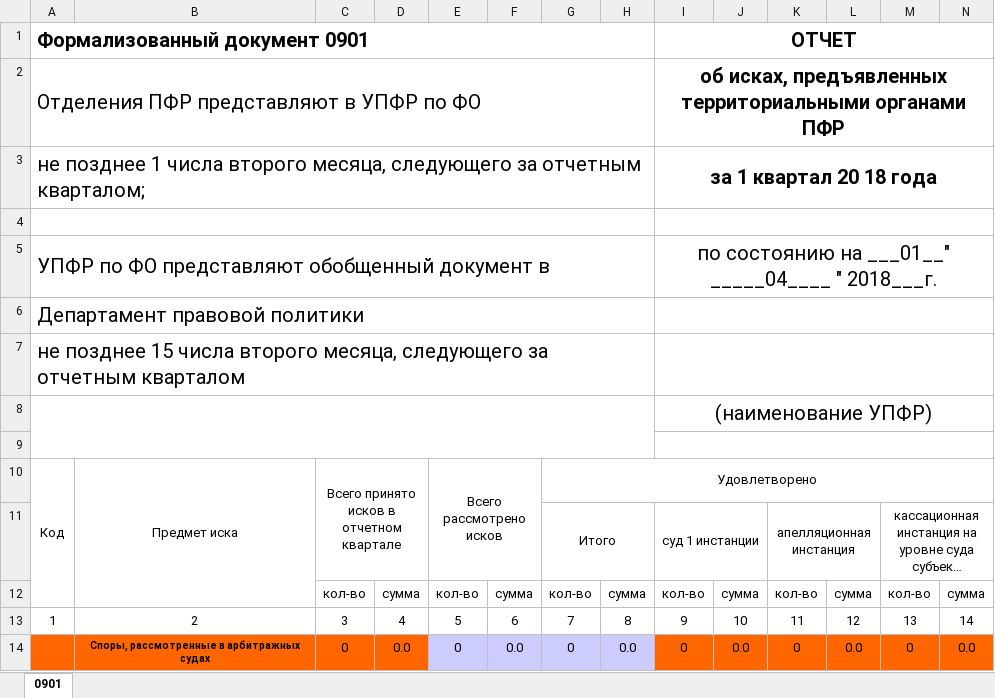
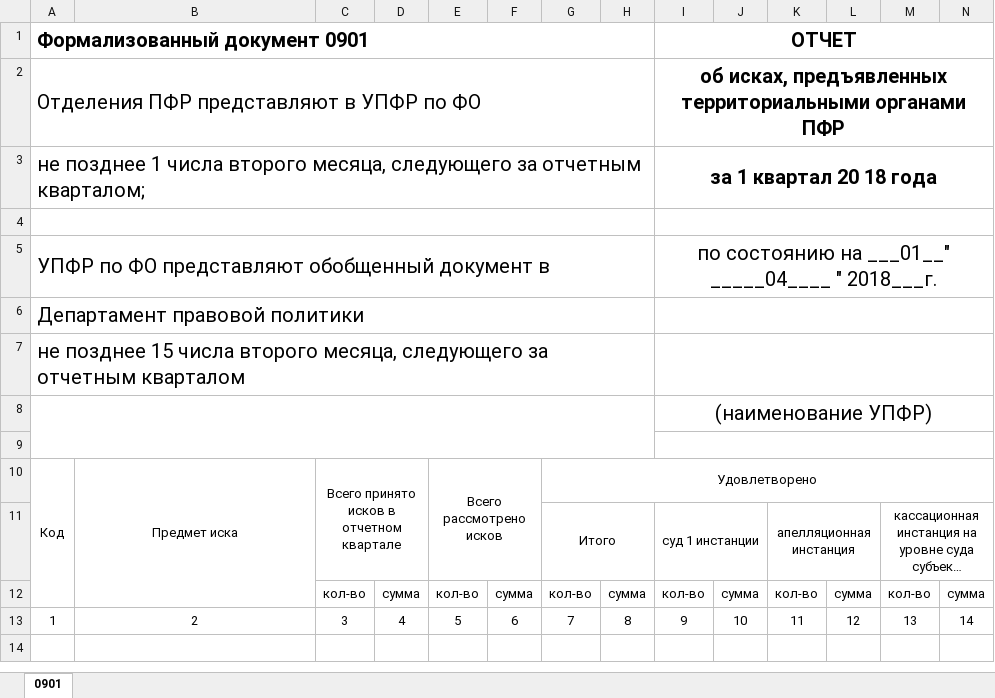
Before and after one commit to romashka77/Svr.Net, an Excel workbook: Svr.Web/wwwroot/Templates/Template1.xlsx, sheet 0901, drawn as a sheet; only a part is shown; long unchanged cells end in …; values as stored, in another font and other column widths than the file's, no borders; rows hold the shown columns only; the diff names each change by its address in the sheet, - before the commit and + after, or states it on an @@ line.

```diff
--- a/Svr.Web/wwwroot/Templates/Template1.xlsx (sheet 0901)
+++ b/Svr.Web/wwwroot/Templates/Template1.xlsx (sheet 0901)
-row 14:  | Споры, рассмотренные в арбитражных судах | 0 | 0.0 | 0 | 0.0 | 0 | 0.0 | 0 | 0.0 | 0 | 0.0 | 0 | 0.0
```
Also changed, not shown: 6 other files.
